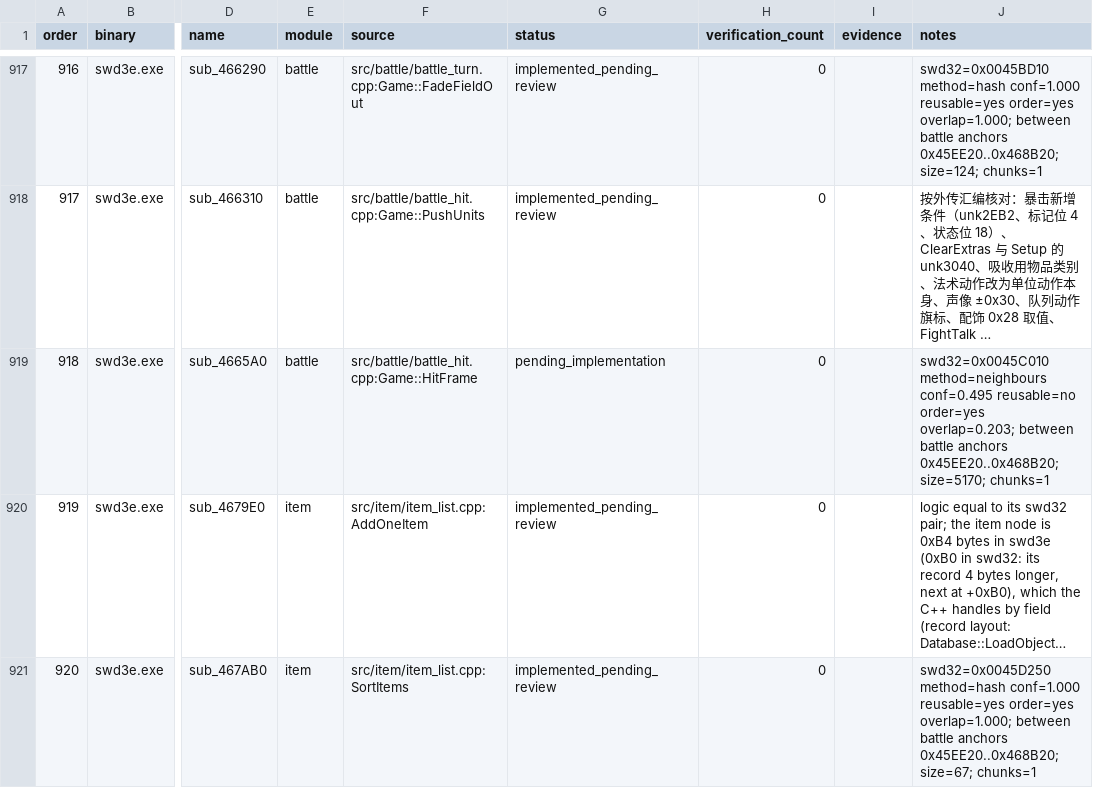
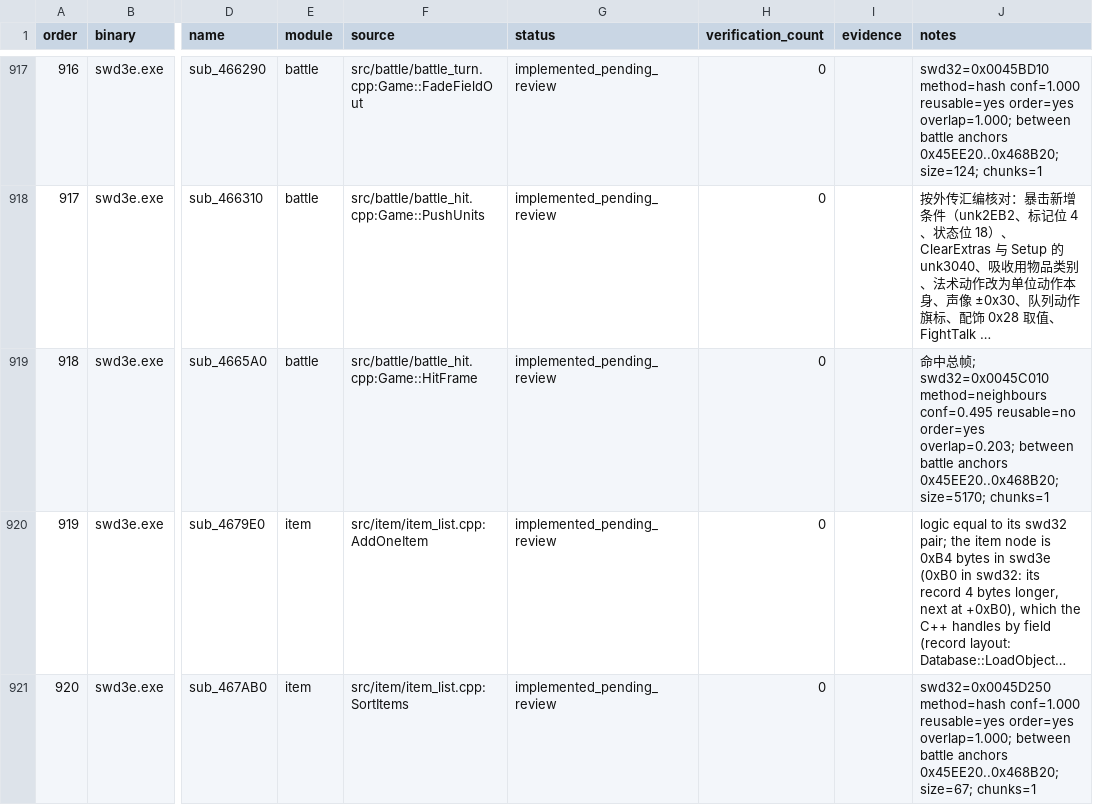
Before and after one commit to Ouroboros/OpenSWD3e, a TSV file: reverse/functions.tsv, drawn as a sheet; only a part is shown, gaps mark what is left out; long unchanged cells end in …; the diff names each change by its address in the sheet, - before the commit and + after, or states it on an @@ line.

```diff
--- a/reverse/functions.tsv
+++ b/reverse/functions.tsv
-G919 (status): pending_implementation
+G919 (status): implemented_pending_review
-J919 (notes): swd32=0x0045C010 method=neighbours…
+J919 (notes): 命中总帧; swd32=0x0045C010 method=neighbours…
```
Also changed, not shown: 4 other files.
